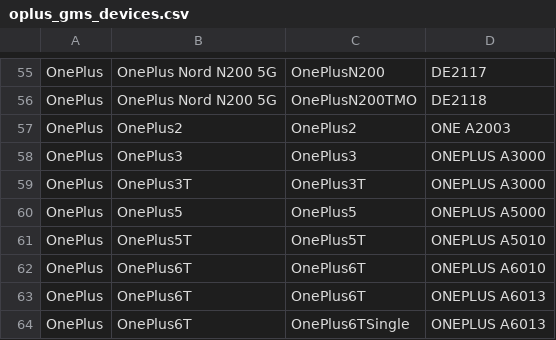
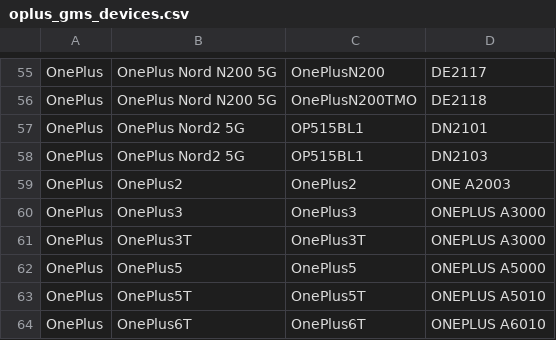
Before and after one commit to wuxianlin/get_android_data, a CSV file: data/oplus_gms_devices.csv, drawn as a sheet; only a part is shown, gaps mark what is left out; the shorter side is filled out with more unchanged rows; the diff names each change by its address in the sheet, - before the commit and + after, or states it on an @@ line.

```diff
--- a/data/oplus_gms_devices.csv
+++ b/data/oplus_gms_devices.csv
+row 57: OnePlus | OnePlus Nord2 5G | OP515BL1 | DN2101
+row 58: OnePlus | OnePlus Nord2 5G | OP515BL1 | DN2103
```
